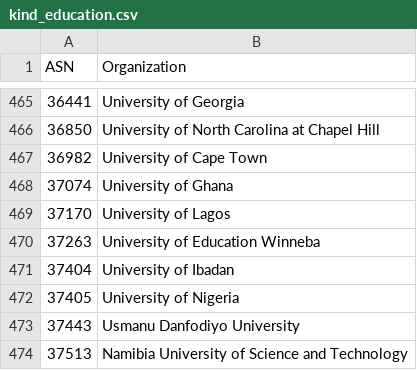
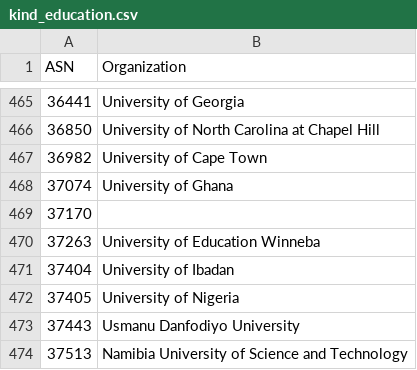
Before and after one commit to O-X-L/risk-db-lists, a CSV file: asn/kind_education.csv, drawn as a sheet; only a part is shown, gaps mark what is left out.

```diff
--- a/asn/kind_education.csv
+++ b/asn/kind_education.csv
@@ -468,3 +468,3 @@ ASN,Organization
 37074,University of Ghana
-37170,University of Lagos
+37170,
 37263,University of Education Winneba
```
Also changed, not shown: asn/kind_hosting.csv, asn/kind_isp.csv, 37 other files.
